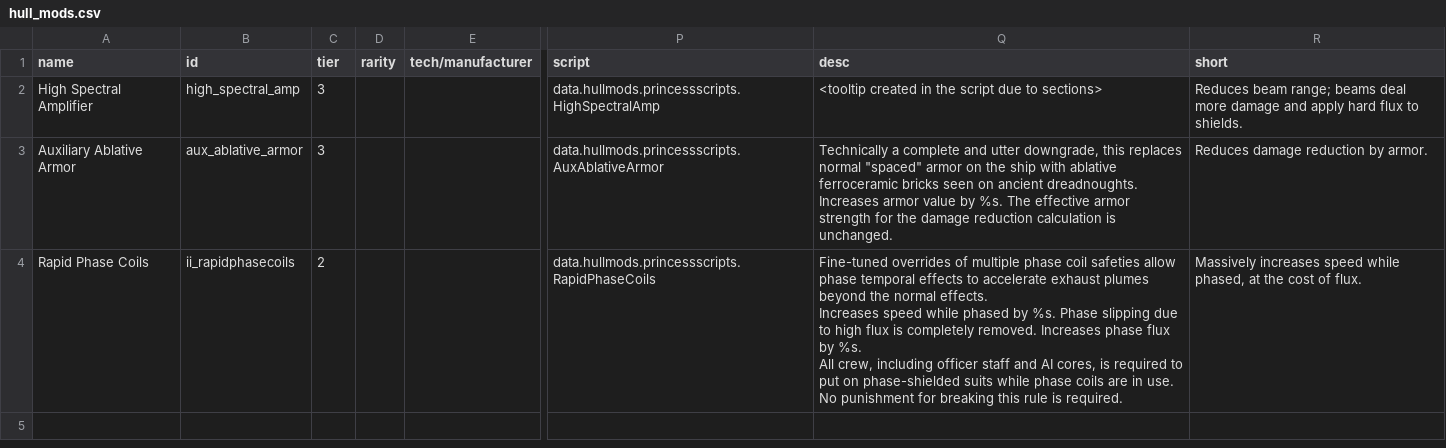
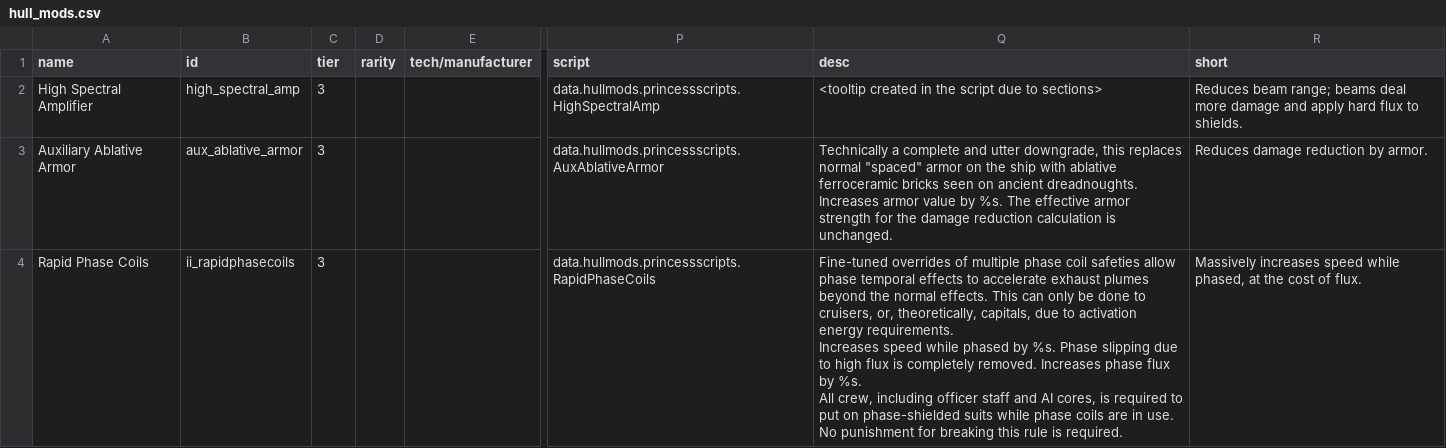
Before and after one commit to PrincessOfEvil/Independent-Interstellar, a CSV file: data/hullmods/hull_mods.csv, drawn as a sheet; only a part is shown, gaps mark what is left out; ↵ is a line break in a cell; the diff covers the shown part only; the diff names each change by its address in the sheet, - before the commit and + after, or states it on an @@ line.

```diff
--- a/data/hullmods/hull_mods.csv
+++ b/data/hullmods/hull_mods.csv
-C4 (tier): 2
+C4 (tier): 3
-Q4 (desc): …normal effects. ↵ Increases speed…
+Q4 (desc): …normal effects. This can only be done to cruisers, or, theoretically, capitals, due to activation energy requirements. ↵ Increases speed…
```
Also changed, not shown: 1 added row elsewhere in this file, 5 other files.
